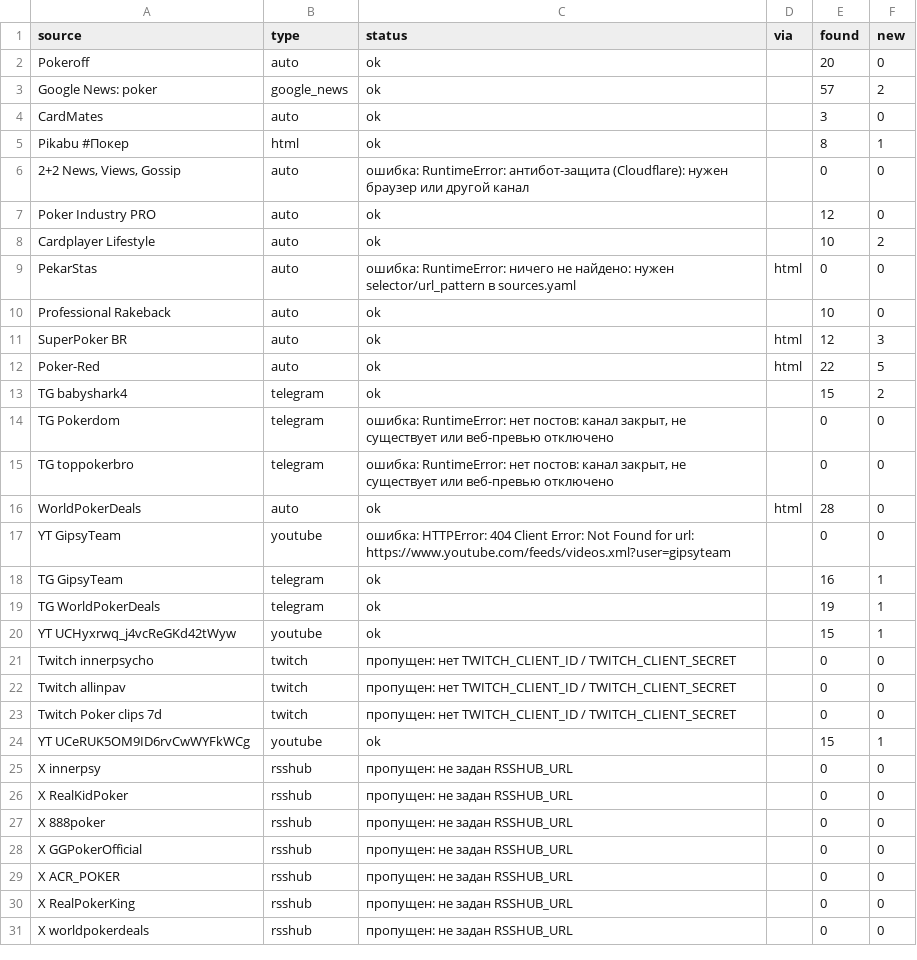
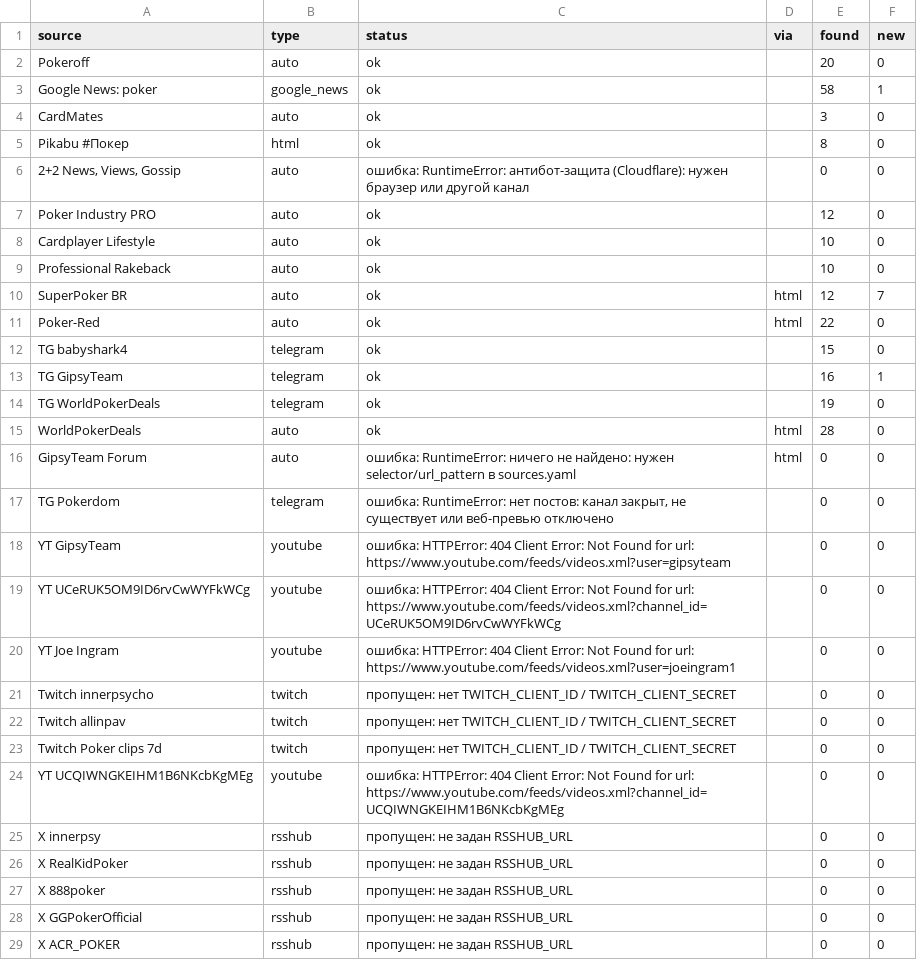
Before and after one commit to marta702/pokeroff-news, a CSV file: out/last_run_status.csv, drawn as a sheet; only a part is shown; the shorter side is filled out with more unchanged rows; the diff covers the shown part only.

```diff
--- a/out/last_run_status.csv
+++ b/out/last_run_status.csv
@@ -2,20 +2,20 @@
 Pokeroff,auto,ok,,20,0
-Google News: poker,google_news,ok,,57,2
+Google News: poker,google_news,ok,,58,1
 CardMates,auto,ok,,3,0
-Pikabu #Покер,html,ok,,8,1
+Pikabu #Покер,html,ok,,8,0
 "2+2 News, Views, Gossip",auto,ошибка: RuntimeError: антибот-защита (Cloudflare): нужен браузер или другой канал,,0,0
 Poker Industry PRO,auto,ok,,12,0
-Cardplayer Lifestyle,auto,ok,,10,2
-PekarStas,auto,ошибка: RuntimeError: ничего не найдено: нужен selector/url_pattern в sources.yaml,html,0,0
+Cardplayer Lifestyle,auto,ok,,10,0
 Professional Rakeback,auto,ok,,10,0
-SuperPoker BR,auto,ok,html,12,3
-Poker-Red,auto,ok,html,22,5
-TG babyshark4,telegram,ok,,15,2
+SuperPoker BR,auto,ok,html,12,7
+Poker-Red,auto,ok,html,22,0
+TG babyshark4,telegram,ok,,15,0
+TG GipsyTeam,telegram,ok,,16,1
+TG WorldPokerDeals,telegram,ok,,19,0
+WorldPokerDeals,auto,ok,html,28,0
+GipsyTeam Forum,auto,ошибка: RuntimeError: ничего не найдено: нужен selector/url_pattern в sources.yaml,html,0,0
 TG Pokerdom,telegram,"ошибка: RuntimeError: нет постов: канал закрыт, не существует или веб-превью отключено",,0,0
-TG toppokerbro,telegram,"ошибка: RuntimeError: нет постов: канал закрыт, не существует или веб-превью отключено",,0,0
-WorldPokerDeals,auto,ok,html,28,0
 YT GipsyTeam,youtube,ошибка: HTTPError: 404 Client Error: Not Found for url: https://www.youtube.com/feeds/videos.xml?user=gipsyteam,,0,0
-TG GipsyTeam,telegram,ok,,16,1
-TG WorldPokerDeals,telegram,ok,,19,1
-YT UCHyxrwq_j4vcReGKd42tWyw,youtube,ok,,15,1
+YT UCeRUK5OM9ID6rvCwWYFkWCg,youtube,ошибка: HTTPError: 404 Client Error: Not Found for url: https://www.youtube.com/feeds/videos.xml?channel_id=UCeRUK5OM9ID6rvCwWYFkWCg,,0,0
+YT Joe Ingram,youtube,ошибка: HTTPError: 404 Client Error: Not Found for url: https://www.youtube.com/feeds/videos.xml?user=joeingram1,,0,0
 Twitch innerpsycho,twitch,пропущен: нет TWITCH_CLIENT_ID / TWITCH_CLIENT_SECRET,,0,0
@@ -23,3 +23,3 @@ Twitch allinpav,twitch,пропущен: нет TWITCH_CLIENT_ID / TWITCH_CLIENT
 Twitch Poker clips 7d,twitch,пропущен: нет TWITCH_CLIENT_ID / TWITCH_CLIENT_SECRET,,0,0
-YT UCeRUK5OM9ID6rvCwWYFkWCg,youtube,ok,,15,1
+YT UCQIWNGKEIHM1B6NKcbKgMEg,youtube,ошибка: HTTPError: 404 Client Error: Not Found for url: https://www.youtube.com/feeds/videos.xml?channel_id=UCQIWNGKEIHM1B6NKcbKgMEg,,0,0
 X innerpsy,rsshub,пропущен: не задан RSSHUB_URL,,0,0
```
Also changed, not shown: 2 added rows, 2 removed rows and 3 edited cells elsewhere in this file, 2 other files.
